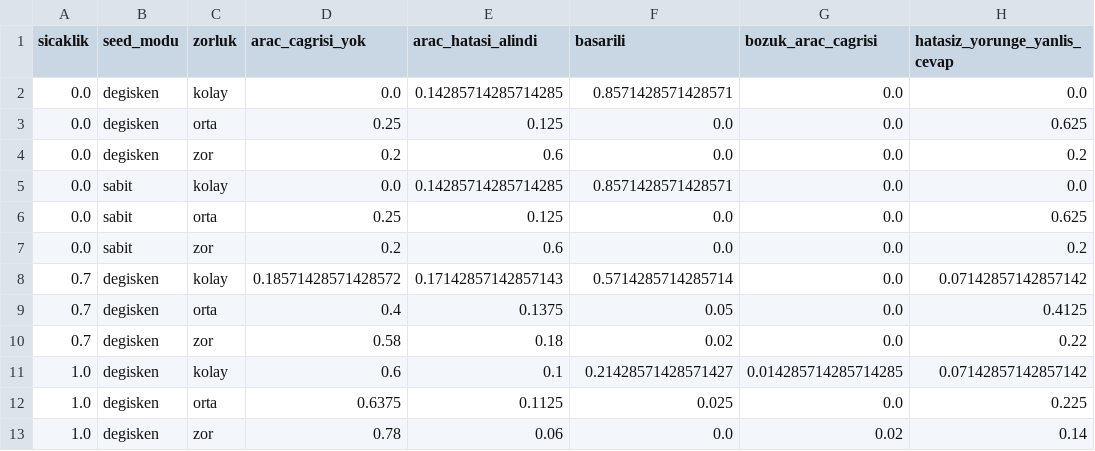
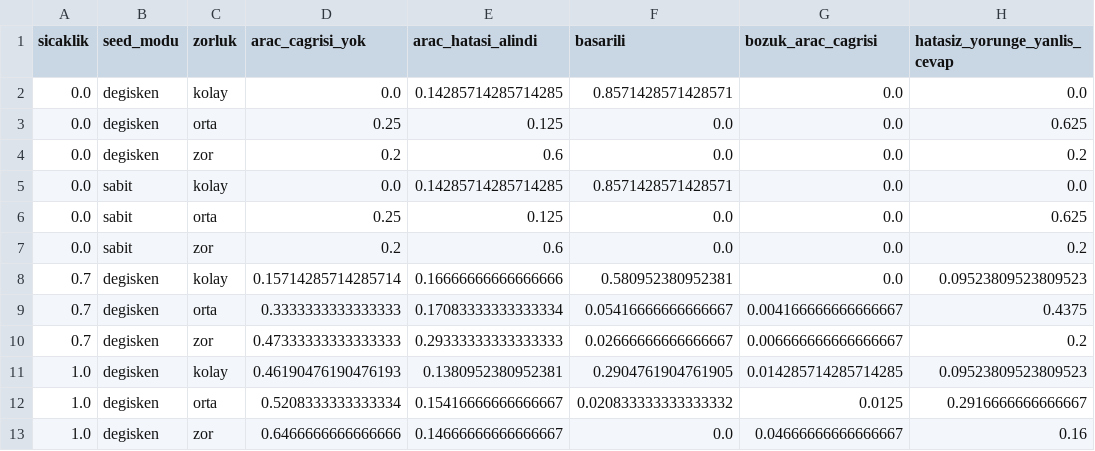
Before and after one commit to pelinsukhrmn/llm-agent-run-variability, a CSV file: results/hata_turleri.csv, drawn as a sheet.

```diff
--- a/results/hata_turleri.csv
+++ b/results/hata_turleri.csv
@@ -7,7 +7,7 @@ sicaklik,seed_modu,zorluk,arac_cagrisi_yok,arac_hatasi_alindi,basarili,bozuk_ara
 0.0,sabit,zor,0.2,0.6,0.0,0.0,0.2
-0.7,degisken,kolay,0.18571428571428572,0.17142857142857143,0.5714285714285714,0.0,0.07142857142857142
-0.7,degisken,orta,0.4,0.1375,0.05,0.0,0.4125
-0.7,degisken,zor,0.58,0.18,0.02,0.0,0.22
-1.0,degisken,kolay,0.6,0.1,0.21428571428571427,0.014285714285714285,0.07142857142857142
-1.0,degisken,orta,0.6375,0.1125,0.025,0.0,0.225
-1.0,degisken,zor,0.78,0.06,0.0,0.02,0.14
+0.7,degisken,kolay,0.15714285714285714,0.16666666666666666,0.580952380952381,0.0,0.09523809523809523
+0.7,degisken,orta,0.3333333333333333,0.17083333333333334,0.05416666666666667,0.004166666666666667,0.4375
+0.7,degisken,zor,0.47333333333333333,0.29333333333333333,0.02666666666666667,0.006666666666666667,0.2
+1.0,degisken,kolay,0.46190476190476193,0.1380952380952381,0.2904761904761905,0.014285714285714285,0.09523809523809523
+1.0,degisken,orta,0.5208333333333334,0.15416666666666667,0.020833333333333332,0.0125,0.2916666666666667
+1.0,degisken,zor,0.6466666666666666,0.14666666666666667,0.0,0.04666666666666667,0.16
```
Also changed, not shown: results/ci_daralma.csv, results/genel_metrikler.csv, 10 other files.
